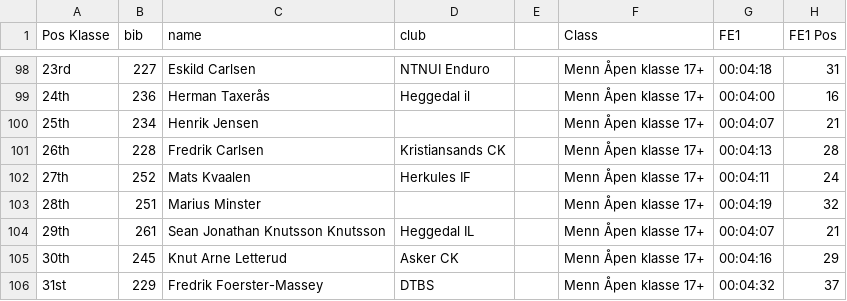
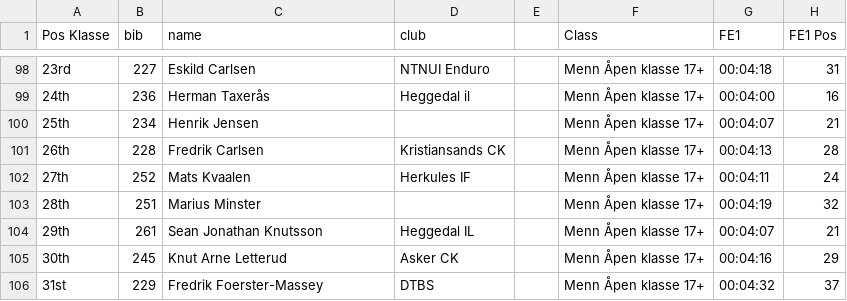
Before and after one commit to knuthaug/enduro-stats, a CSV file: results/2022/drammen/drammen-2022.csv, drawn as a sheet; only a part is shown, gaps mark what is left out; the diff names each change by its address in the sheet, - before the commit and + after, or states it on an @@ line.

Commit message:
typo

```diff
--- a/results/2022/drammen/drammen-2022.csv
+++ b/results/2022/drammen/drammen-2022.csv
-C104 (name): Sean Jonathan Knutsson Knutsson
+C104 (name): Sean Jonathan Knutsson
```
